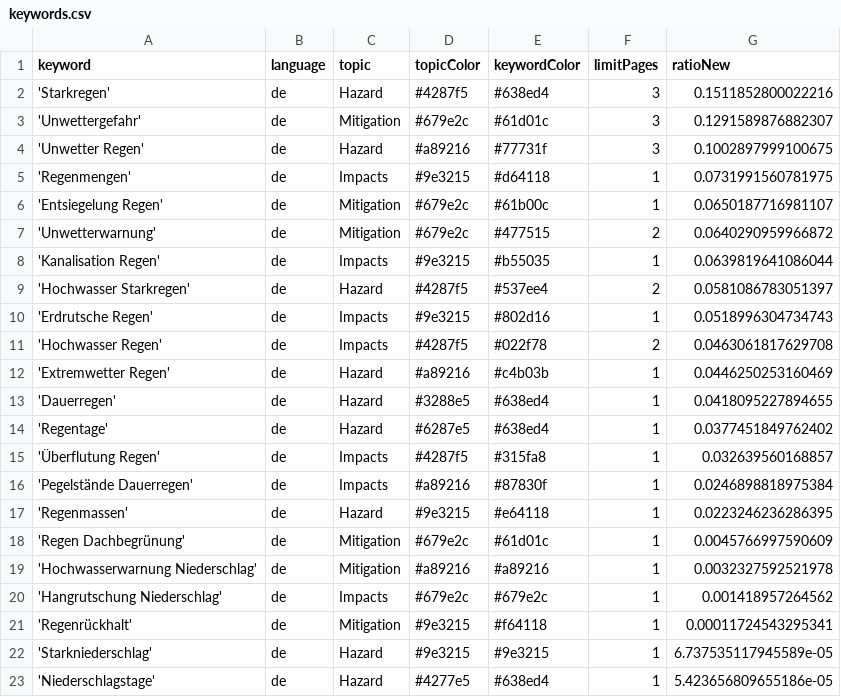
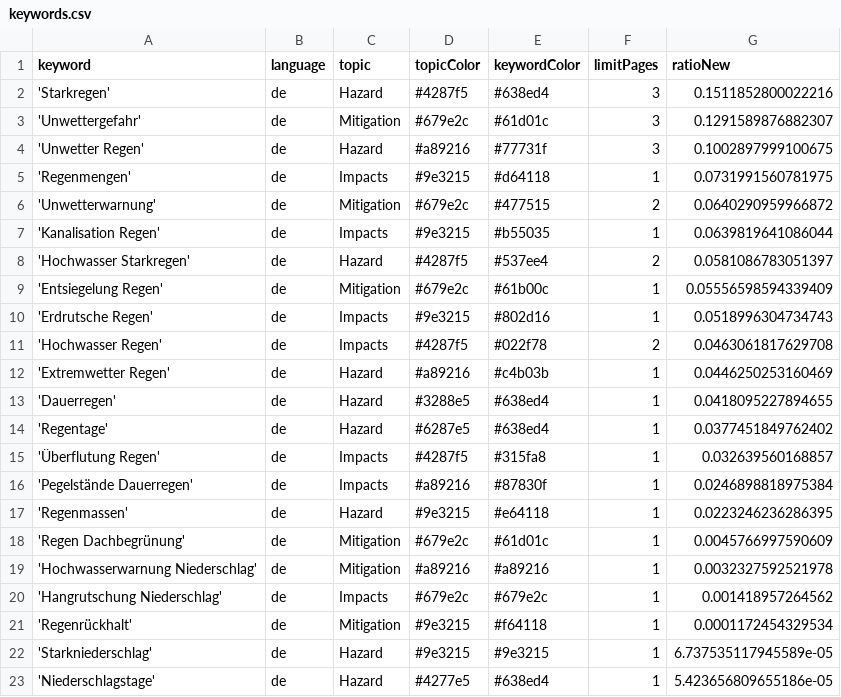
Before and after one commit to jannikdo28-news/RainIsComing, a CSV file: keywords.csv, drawn as a sheet.

Commit message:
Commit from GitHub Actions (harvest:0.0)

```diff
--- a/keywords.csv
+++ b/keywords.csv
@@ -5,3 +5,2 @@ keyword,language,topic,topicColor,keywordColor,limitPages,ratioNew
 'Regenmengen',de,Impacts,#9e3215,#d64118,1,0.0731991560781975
-'Entsiegelung Regen',de,Mitigation,#679e2c,#61b00c,1,0.0650187716981107
 'Unwetterwarnung',de,Mitigation,#679e2c,#477515,2,0.0640290959966872
@@ -9,2 +8,3 @@ keyword,language,topic,topicColor,keywordColor,limitPages,ratioNew
 'Hochwasser Starkregen',de,Hazard,#4287f5,#537ee4,2,0.0581086783051397
+'Entsiegelung Regen',de,Mitigation,#679e2c,#61b00c,1,0.05556598594339409
 'Erdrutsche Regen',de,Impacts,#9e3215,#802d16,1,0.0518996304734743
@@ -20,3 +20,3 @@ keyword,language,topic,topicColor,keywordColor,limitPages,ratioNew
 'Hangrutschung Niederschlag',de,Impacts,#679e2c,#679e2c,1,0.001418957264562
-'Regenrückhalt',de,Mitigation,#9e3215,#f64118,1,0.00011724543295341
+'Regenrückhalt',de,Mitigation,#9e3215,#f64118,1,0.0001172454329534
 'Starkniederschlag',de,Hazard,#9e3215,#9e3215,1,6.737535117945589e-05
```
